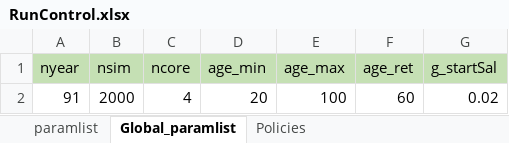
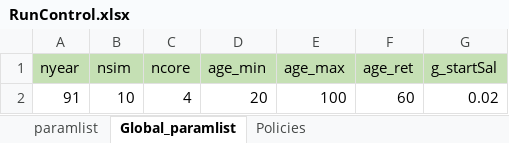
Before and after one commit to yimengyin16/PenSim_riskSharing, an Excel workbook: RunControl.xlsx, sheet Global_paramlist, drawn as a sheet; values as stored, in another font and other column widths than the file's, no borders; the diff names each change by its address in the sheet, - before the commit and + after, or states it on an @@ line.

```diff
--- a/RunControl.xlsx (sheet Global_paramlist)
+++ b/RunControl.xlsx (sheet Global_paramlist)
-B2 (nsim): 2000
+B2 (nsim): 10
```
Also changed, not shown: sheet paramlist, Analysis/figTbl_guidebook/experiment_detMeasures(4).xlsx, 14 other files.
